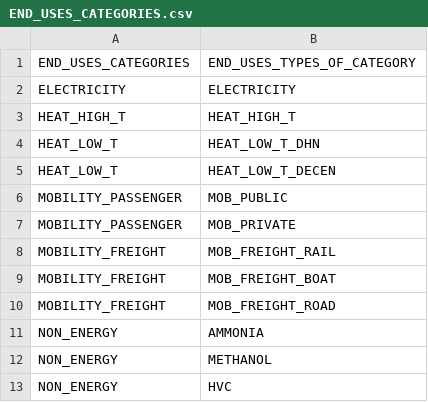
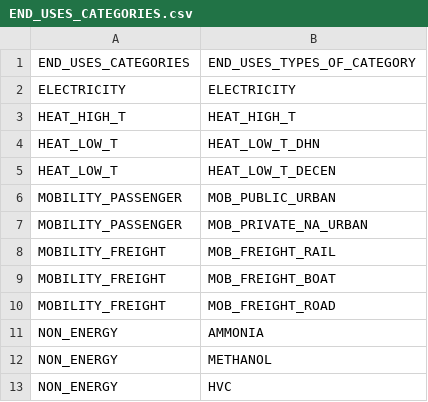
Before and after one commit to DamienCarbo/EnergyScope-BE-mobility, a CSV file: Data/2050/END_USES_CATEGORIES.csv, drawn as a sheet.

```diff
--- a/Data/2050/END_USES_CATEGORIES.csv
+++ b/Data/2050/END_USES_CATEGORIES.csv
@@ -5,4 +5,4 @@ HEAT_LOW_T;HEAT_LOW_T_DHN
 HEAT_LOW_T;HEAT_LOW_T_DECEN
-MOBILITY_PASSENGER;MOB_PUBLIC
-MOBILITY_PASSENGER;MOB_PRIVATE
+MOBILITY_PASSENGER;MOB_PUBLIC_URBAN
+MOBILITY_PASSENGER;MOB_PRIVATE_NA_URBAN
 MOBILITY_FREIGHT;MOB_FREIGHT_RAIL
```
Also changed, not shown: Data/2050/Layers_in_out.csv, Data/2050/Technologies.csv, 1 other file.
